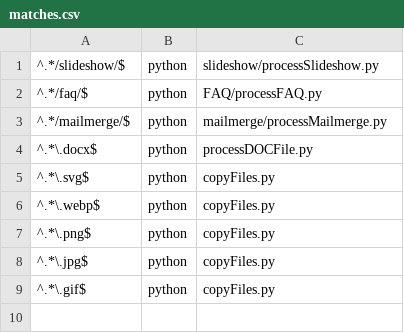
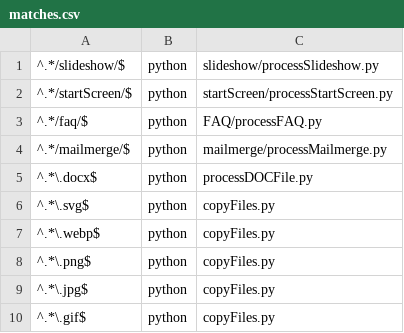
Before and after one commit to dhicks6345789/office-to-markdown, a CSV file: matches.csv, drawn as a sheet; the diff names each change by its address in the sheet, - before the commit and + after, or states it on an @@ line.

Commit message:
Update startScreen to work with scanFolders and add tests

```diff
--- a/matches.csv
+++ b/matches.csv
+row 2: ^.*/startScreen/$ | python | startScreen/processStartScreen.py
```
Also changed, not shown: 5 other files.
